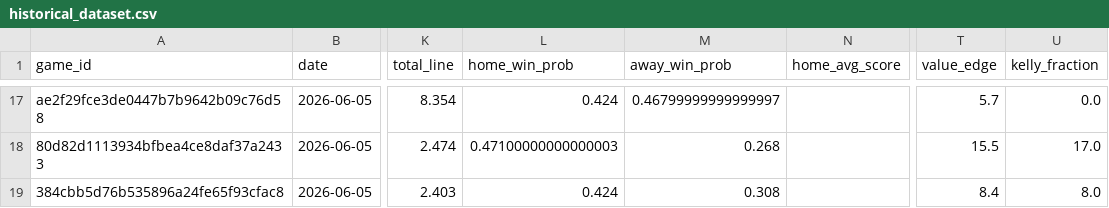
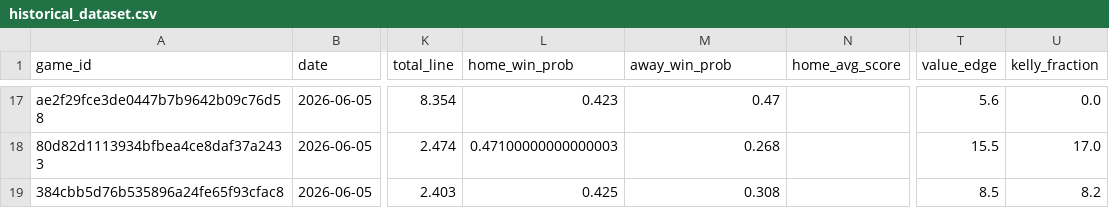
Before and after one commit to Chun427/sports-prediction-botV1, a CSV file: historical_dataset.csv, drawn as a sheet; only a part is shown, gaps mark what is left out; the diff covers the shown part only; the diff names each change by its address in the sheet, - before the commit and + after, or states it on an @@ line.

```diff
--- a/historical_dataset.csv
+++ b/historical_dataset.csv
-L17 (home_win_prob): 0.424
+L17 (home_win_prob): 0.423
-M17 (away_win_prob): 0.46799999999999997
+M17 (away_win_prob): 0.47
-T17 (value_edge): 5.7
+T17 (value_edge): 5.6
-L19 (home_win_prob): 0.424
+L19 (home_win_prob): 0.425
-T19 (value_edge): 8.4
+T19 (value_edge): 8.5
-U19 (kelly_fraction): 8.0
+U19 (kelly_fraction): 8.2
```
Also changed, not shown: 30 edited cells elsewhere in this file, 1 other file.
